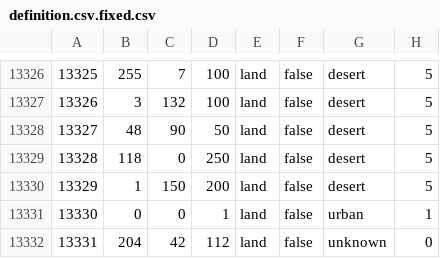
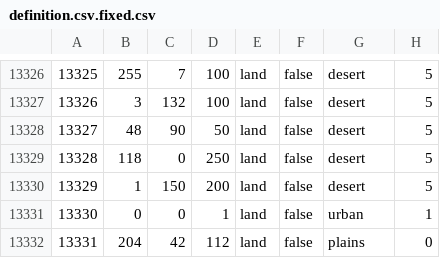
Before and after one commit to keremcan534/GDU-1.9, a CSV file: map/definition.csv.fixed.csv, drawn as a sheet; only a part is shown, gaps mark what is left out.

```diff
--- a/map/definition.csv.fixed.csv
+++ b/map/definition.csv.fixed.csv
@@ -13331,2 +13331,2 @@
 13330;0;0;1;land;false;urban;1
-13331;204;42;112;land;false;unknown;0
+13331;204;42;112;land;false;plains;0
```
Also changed, not shown: 18 other files.
